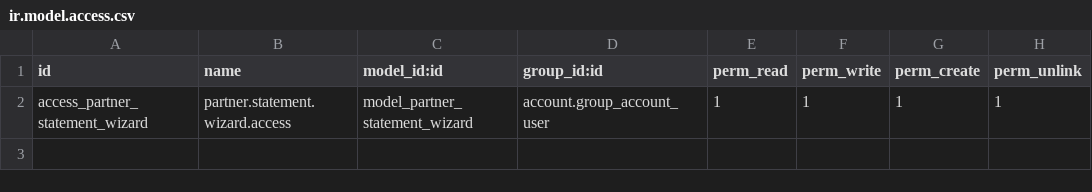
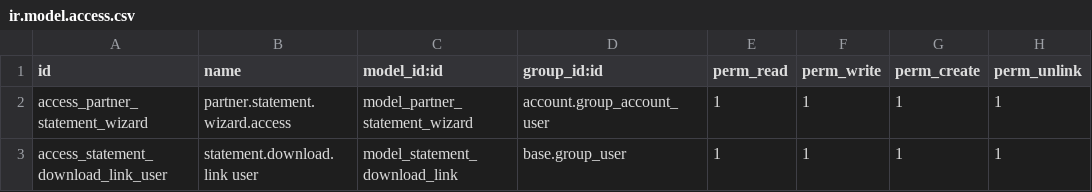
Before and after one commit to MarlonMac/partner_statement_report, a CSV file: security/ir.model.access.csv, drawn as a sheet; the diff names each change by its address in the sheet, - before the commit and + after, or states it on an @@ line.

Commit message:
Add WhatsApp integration for partner statement reports: implement download link management, enhance configuration options, and update UI for sending statements

```diff
--- a/security/ir.model.access.csv
+++ b/security/ir.model.access.csv
+row 3: access_statement_download_link_user | statement.download.link user | model_statement_download_link | base.group_user | 1 | 1 | 1 | 1
```
Also changed, not shown: 12 other files.
